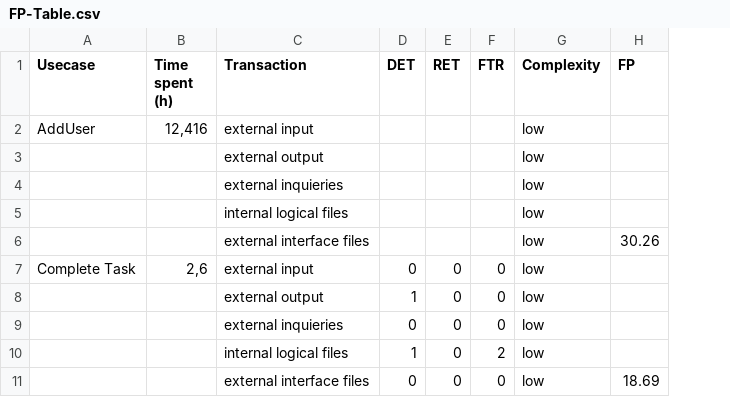
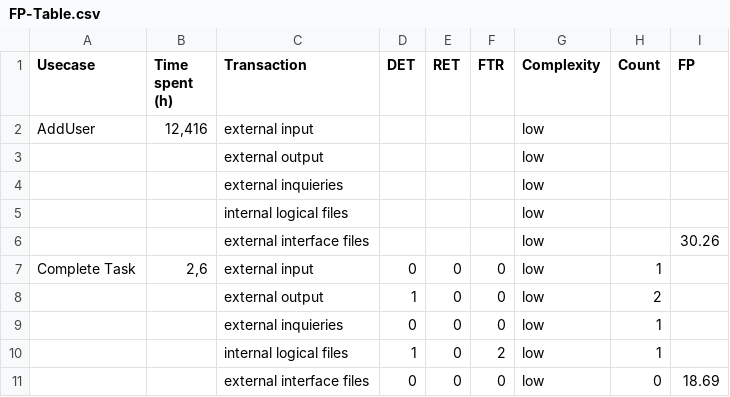
Before and after one commit to Mert-Guenduez/learnityourself, a CSV file: Documentation/FP-Table.csv, drawn as a sheet; only a part is shown; the diff names each change by its address in the sheet, - before the commit and + after, or states it on an @@ line.

Commit message:
[Doc]Added Attribute Count

```diff
--- a/Documentation/FP-Table.csv
+++ b/Documentation/FP-Table.csv
+column H (Count), rows 7-11: 1 | 2 | 1 | 1 | 0
```
